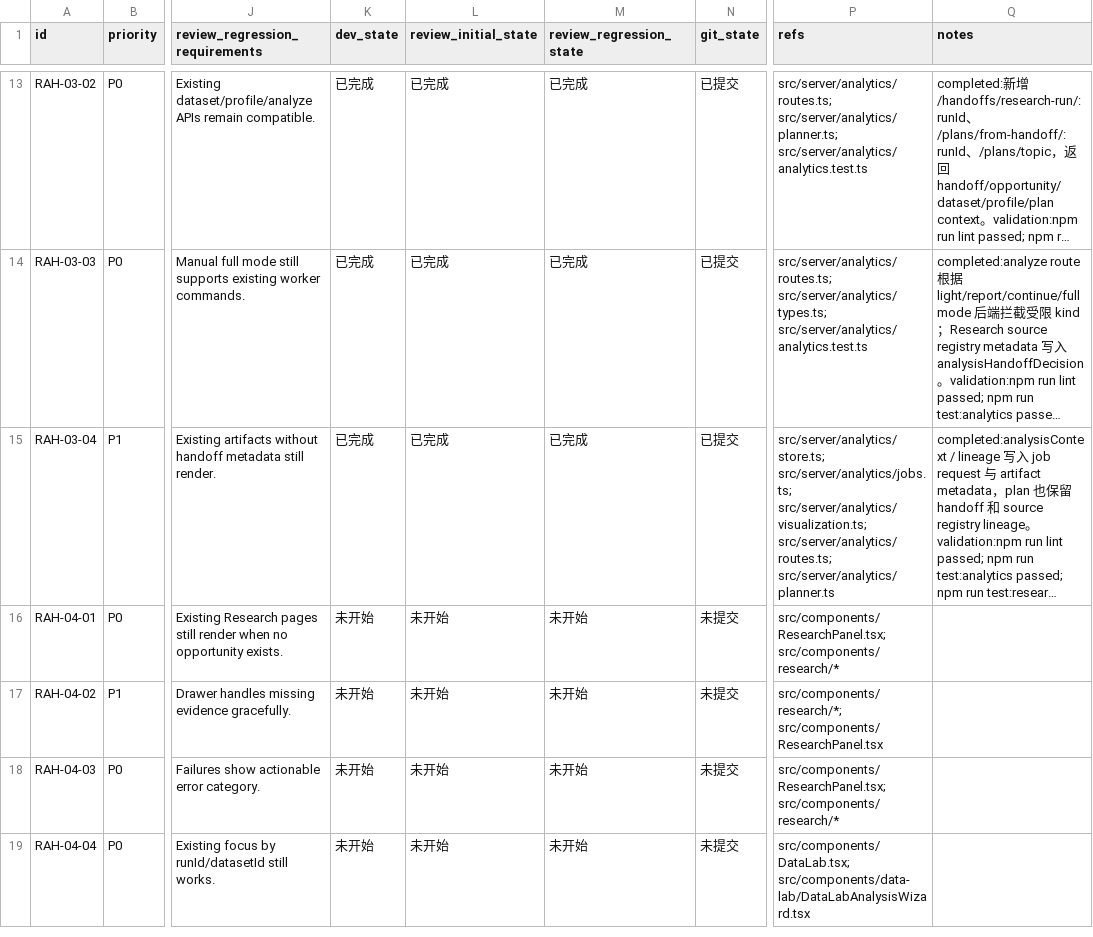
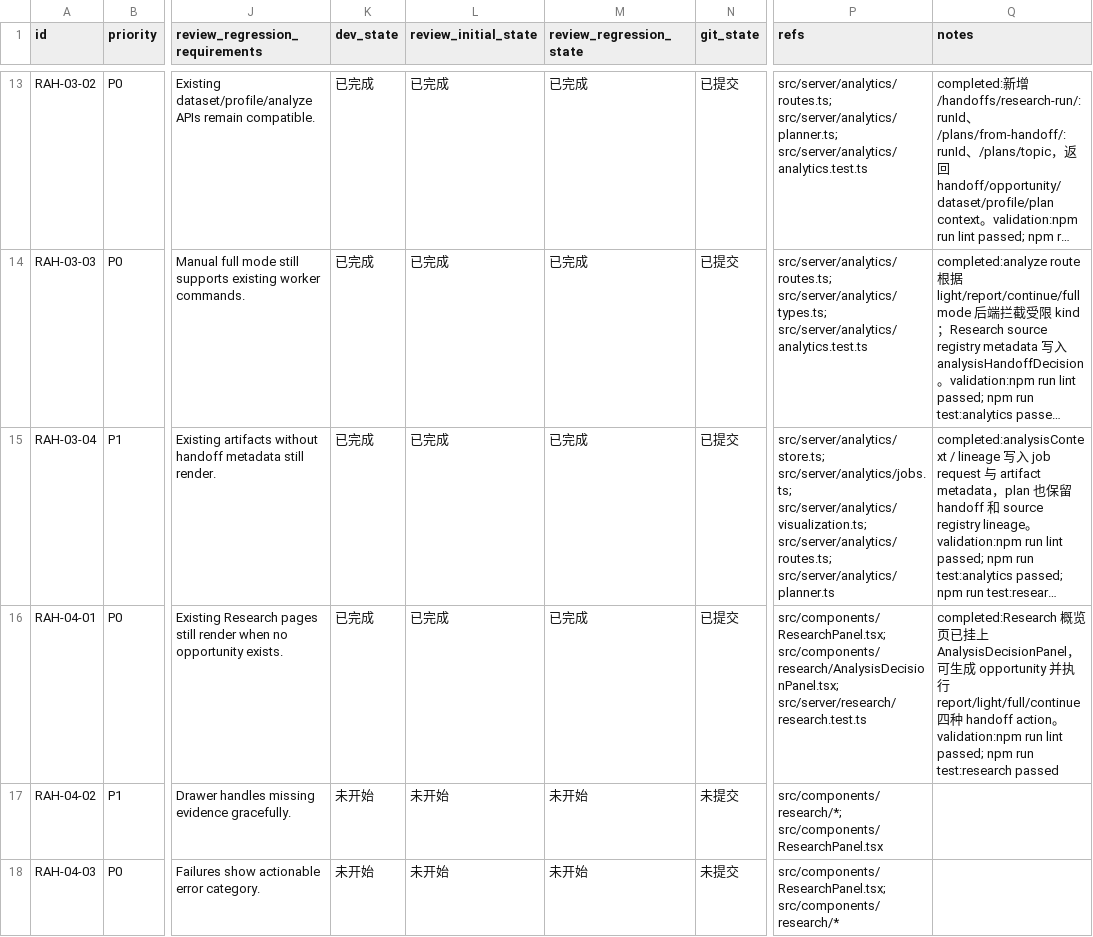
Before and after one commit to hhhx-lab/politistream, a CSV file: issues/20260622-183513-add-research-analytics-handoff.csv, drawn as a sheet; only a part is shown, gaps mark what is left out; the shorter side is filled out with more unchanged rows; long unchanged cells end in …; the diff names each change by its address in the sheet, - before the commit and + after, or states it on an @@ line.

```diff
--- a/issues/20260622-183513-add-research-analytics-handoff.csv
+++ b/issues/20260622-183513-add-research-analytics-handoff.csv
-K16 (dev_state): 未开始
+K16 (dev_state): 已完成
-L16 (review_initial_state): 未开始
+L16 (review_initial_state): 已完成
-M16 (review_regression_state): 未开始
+M16 (review_regression_state): 已完成
-N16 (git_state): 未提交
+N16 (git_state): 已提交
-P16 (refs): src/components/ResearchPanel.tsx; src/components/research/*
+P16 (refs): src/components/ResearchPanel.tsx; src/components/research/AnalysisDecisionPanel.tsx; src/server/research/research.test.ts
-Q16 (notes): (empty)
+Q16 (notes): completed:Research 概览页已挂上 AnalysisDecisionPanel，可生成 opportunity 并执行 report/light/full/continue 四种 handoff action。validation:npm run lint passed; npm run test:research passed
```
Also changed, not shown: 7 other files.
